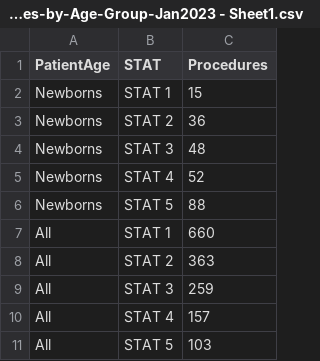
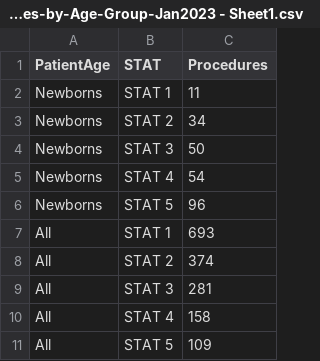
Before and after one commit to JakeRatliff/data, a CSV file: STAT-Procedures-by-Age-Group-Jan2023 - Sheet1.csv, drawn as a sheet.

Commit message:
Update STAT-Procedures-by-Age-Group-Jan2023 - Sheet1.csv
Update APRIL 2025

```diff
--- a/STAT-Procedures-by-Age-Group-Jan2023 - Sheet1.csv
+++ b/STAT-Procedures-by-Age-Group-Jan2023 - Sheet1.csv
@@ -1,11 +1,11 @@
 PatientAge,STAT,Procedures
-Newborns,STAT 1,15
-Newborns,STAT 2,36
-Newborns,STAT 3,48
-Newborns,STAT 4,52
-Newborns,STAT 5,88
-All,STAT 1,660
-All,STAT 2,363
-All,STAT 3,259
-All,STAT 4,157
-All,STAT 5,103
+Newborns,STAT 1,11
+Newborns,STAT 2,34
+Newborns,STAT 3,50
+Newborns,STAT 4,54
+Newborns,STAT 5,96
+All,STAT 1,693
+All,STAT 2,374
+All,STAT 3,281
+All,STAT 4,158
+All,STAT 5,109
```
